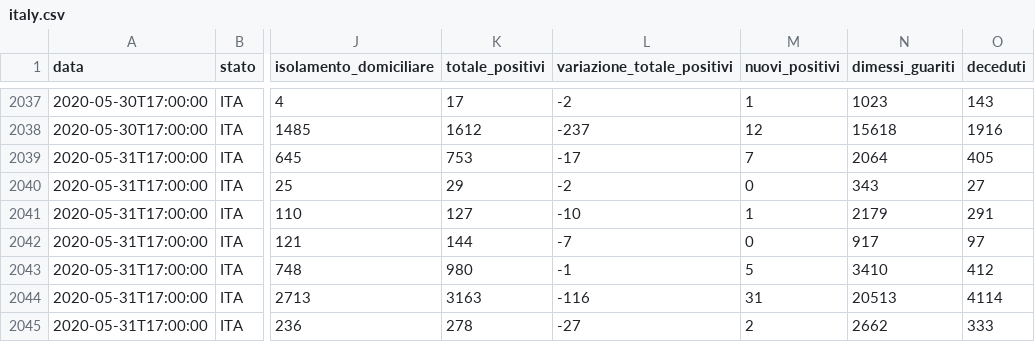
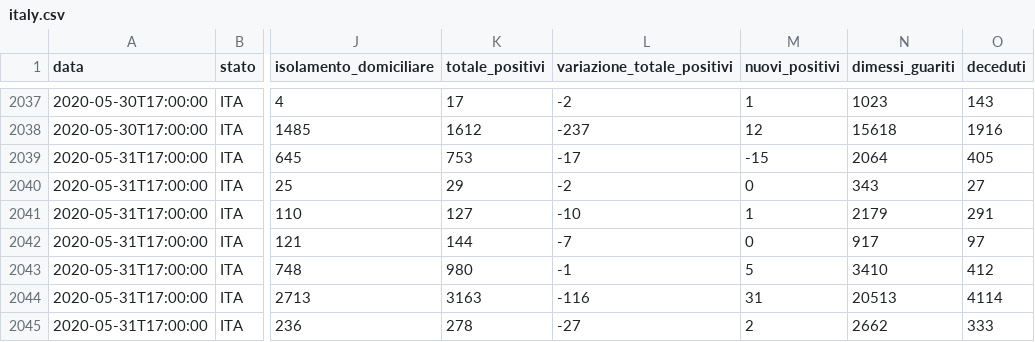
Before and after one commit to rvaughan/coronavirus-data, a CSV file: italy/italy.csv, drawn as a sheet; only a part is shown, gaps mark what is left out; the diff names each change by its address in the sheet, - before the commit and + after, or states it on an @@ line.

```diff
--- a/italy/italy.csv
+++ b/italy/italy.csv
-M2039 (nuovi_positivi): 7
+M2039 (nuovi_positivi): -15
```
